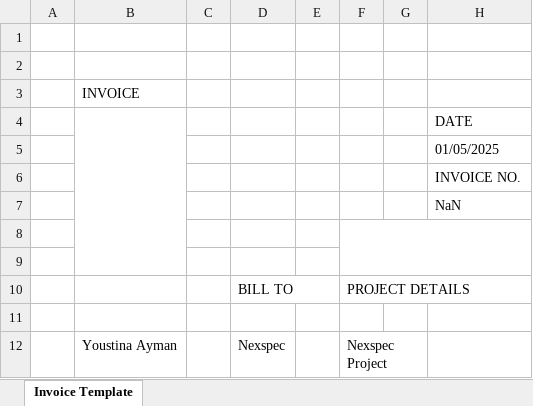
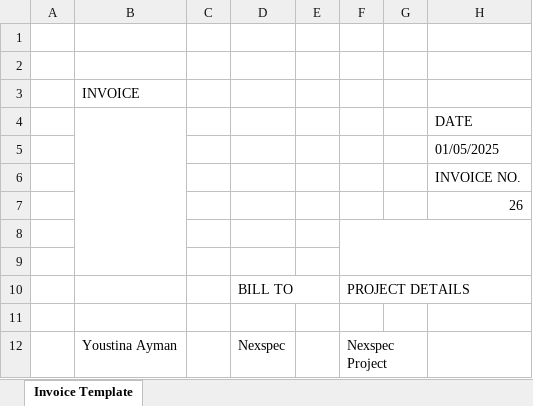
Before and after one commit to MinaMalak-cmd/billing-automation, an Excel workbook: outputs/billing_Youstina_Ayman.xlsx, sheet Invoice Template, drawn as a sheet; only a part is shown; values as stored, in another font and other column widths than the file's, no borders; the diff names each change by its address in the sheet, - before the commit and + after, or states it on an @@ line.

```diff
--- a/outputs/billing_Youstina_Ayman.xlsx (sheet Invoice Template)
+++ b/outputs/billing_Youstina_Ayman.xlsx (sheet Invoice Template)
-H7: NaN
+H7: 26
```
Also changed, not shown: outputs/billing_Mina_Malak.xlsx, 3 other files.
